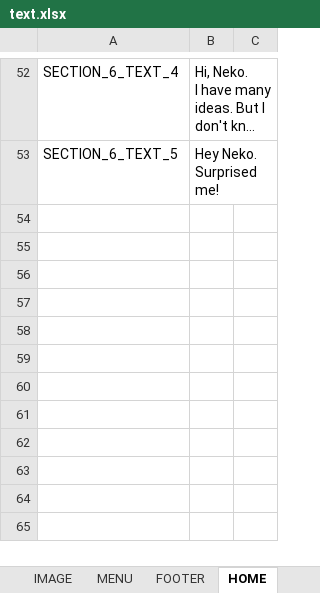
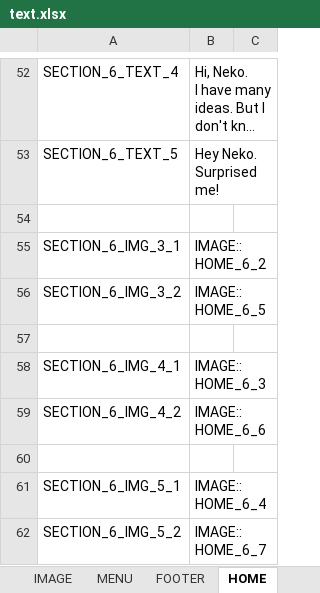
Before and after one commit to lcd11001/neko_website, an Excel workbook: data/text.xlsx, sheet HOME, drawn as a sheet; only a part is shown, gaps mark what is left out; long unchanged cells end in …; values as stored, in another font and other column widths than the file's, no borders; the diff names each change by its address in the sheet, - before the commit and + after, or states it on an @@ line.

```diff
--- a/data/text.xlsx (sheet HOME)
+++ b/data/text.xlsx (sheet HOME)
+row 54: (empty)
+row 55: SECTION_6_IMG_3_1 | IMAGE::HOME_6_2
+row 56: SECTION_6_IMG_3_2 | IMAGE::HOME_6_5
+row 57: (empty)
+row 58: SECTION_6_IMG_4_1 | IMAGE::HOME_6_3
+row 59: SECTION_6_IMG_4_2 | IMAGE::HOME_6_6
+row 60: (empty)
+row 61: SECTION_6_IMG_5_1 | IMAGE::HOME_6_4
+row 62: SECTION_6_IMG_5_2 | IMAGE::HOME_6_7
```
Also changed, not shown: sheet IMAGE, 8 other files.
